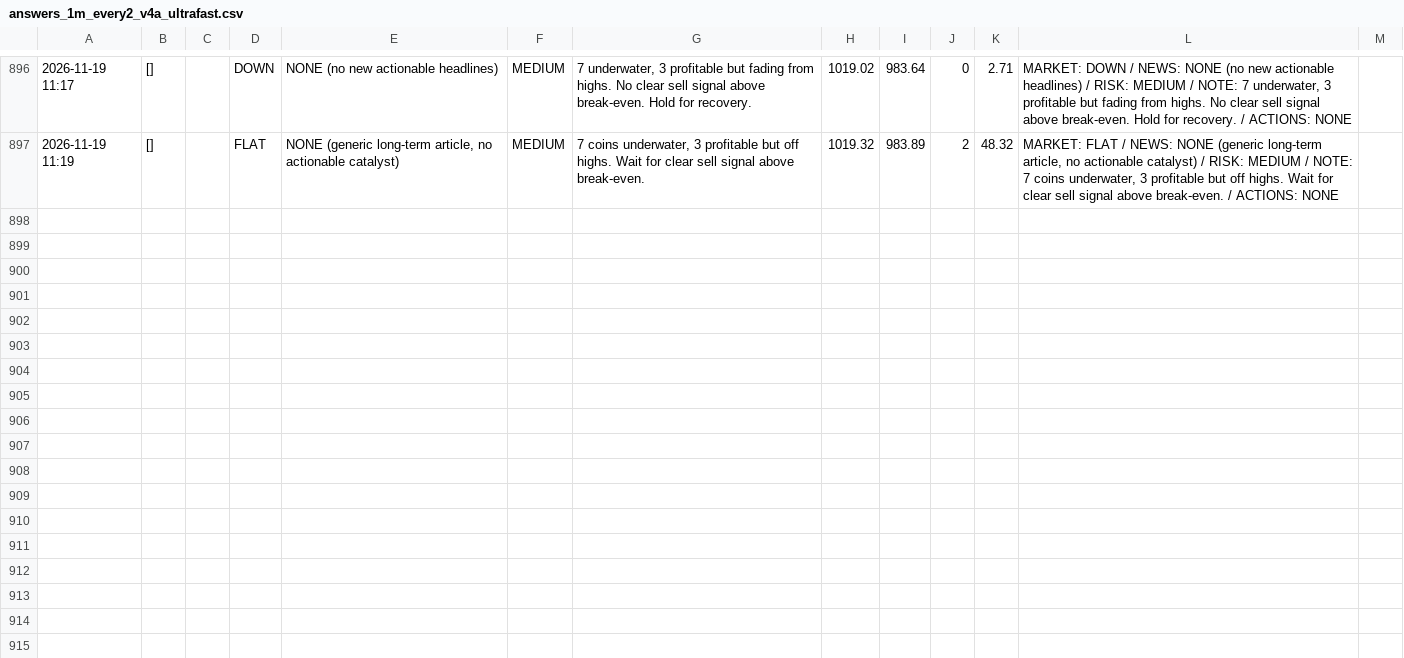
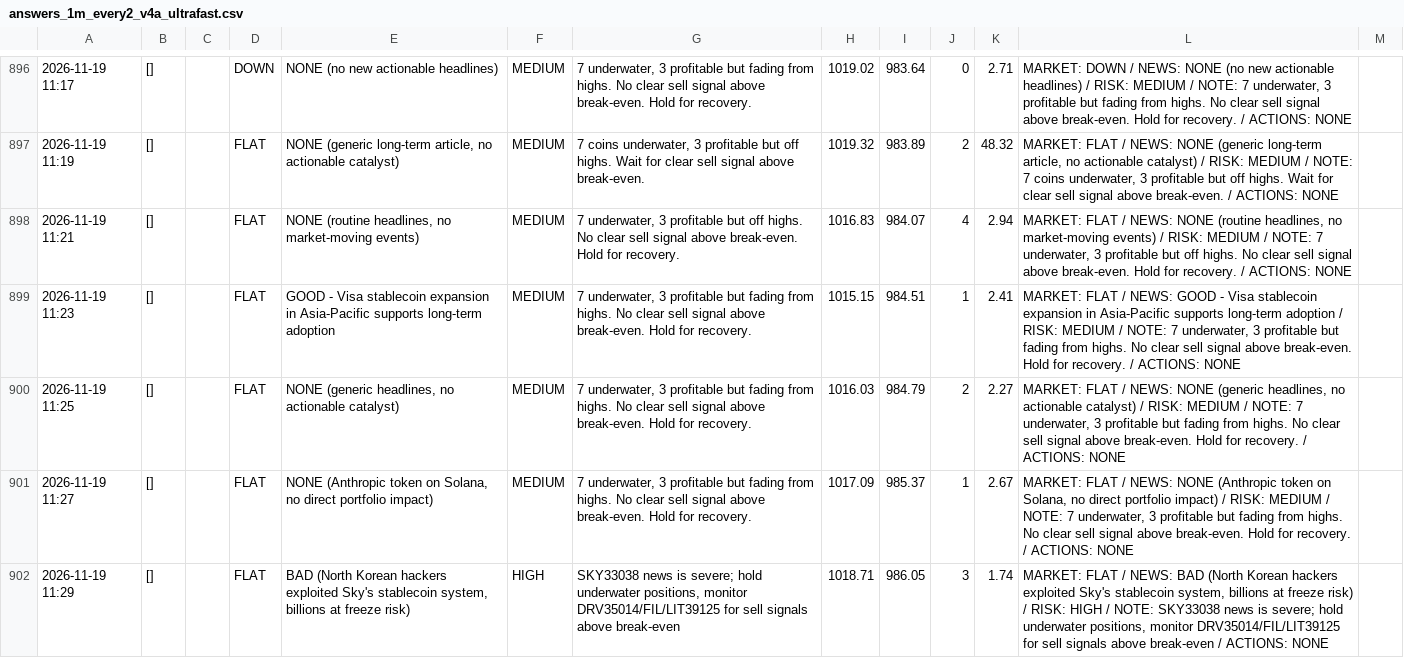
Before and after one commit to osofat100-cmyk/Machine-, a CSV file: crypto/answers_1m_every2_v4a_ultrafast.csv, drawn as a sheet; only a part is shown, gaps mark what is left out; the diff names each change by its address in the sheet, - before the commit and + after, or states it on an @@ line.

```diff
--- a/crypto/answers_1m_every2_v4a_ultrafast.csv
+++ b/crypto/answers_1m_every2_v4a_ultrafast.csv
+row 898: 2026-11-19 11:21 | [] |  | FLAT | NONE (routine headlines, no market-moving events) | MEDIUM | 7 underwater, 3 profitable but off highs. No clear sell signal above break-even. Hold for recovery. | 1016.83 | 984.07 | 4 | 2.94 | MARKET: FLAT / NEWS: NONE (routine headlines, no market-moving events) / RISK: MEDIUM / NOTE: 7 underwater, 3 profitable but off highs. No clear sell signal above break-even. Hold for recovery. / ACTIONS: NONE
+row 899: 2026-11-19 11:23 | [] |  | FLAT | GOOD - Visa stablecoin expansion in Asia-Pacific supports long-term adoption | MEDIUM | 7 underwater, 3 profitable but fading from highs. No clear sell signal above break-even. Hold for recovery. | 1015.15 | 984.51 | 1 | 2.41 | MARKET: FLAT / NEWS: GOOD - Visa stablecoin expansion in Asia-Pacific supports long-term adoption / RISK: MEDIUM / NOTE: 7 underwater, 3 profitable but fading from highs. No clear sell signal above break-even. Hold for recovery. / ACTIONS: NONE
+row 900: 2026-11-19 11:25 | [] |  | FLAT | NONE (generic headlines, no actionable catalyst) | MEDIUM | 7 underwater, 3 profitable but fading from highs. No clear sell signal above break-even. Hold for recovery. | 1016.03 | 984.79 | 2 | 2.27 | MARKET: FLAT / NEWS: NONE (generic headlines, no actionable catalyst) / RISK: MEDIUM / NOTE: 7 underwater, 3 profitable but fading from highs. No clear sell signal above break-even. Hold for recovery. / ACTIONS: NONE
+row 901: 2026-11-19 11:27 | [] |  | FLAT | NONE (Anthropic token on Solana, no direct portfolio impact) | MEDIUM | 7 underwater, 3 profitable but fading from highs. No clear sell signal above break-even. Hold for recovery. | 1017.09 | 985.37 | 1 | 2.67 | MARKET: FLAT / NEWS: NONE (Anthropic token on Solana, no direct portfolio impact) / RISK: MEDIUM / NOTE: 7 underwater, 3 profitable but fading from highs. No clear sell signal above break-even. Hold for recovery. / ACTIONS: NONE
+row 902: 2026-11-19 11:29 | [] |  | FLAT | BAD (North Korean hackers exploited Sky's stablecoin system, billions at freeze risk) | HIGH | SKY33038 news is severe; hold underwater positions, monitor DRV35014/FIL/LIT39125 for sell signals above break-even | 1018.71 | 986.05 | 3 | 1.74 | MARKET: FLAT / NEWS: BAD (North Korean hackers exploited Sky's stablecoin system, billions at freeze risk) / RISK: HIGH / NOTE: SKY33038 news is severe; hold underwater positions, monitor DRV35014/FIL/LIT39125 for sell signals above break-even / ACTIONS: NONE
```
Also changed, not shown: crypto/answers_1m_every10_v4a_ultrafast.csv, crypto/answers_1m_every15_v4a_ultrafast.csv, 7 other files.
